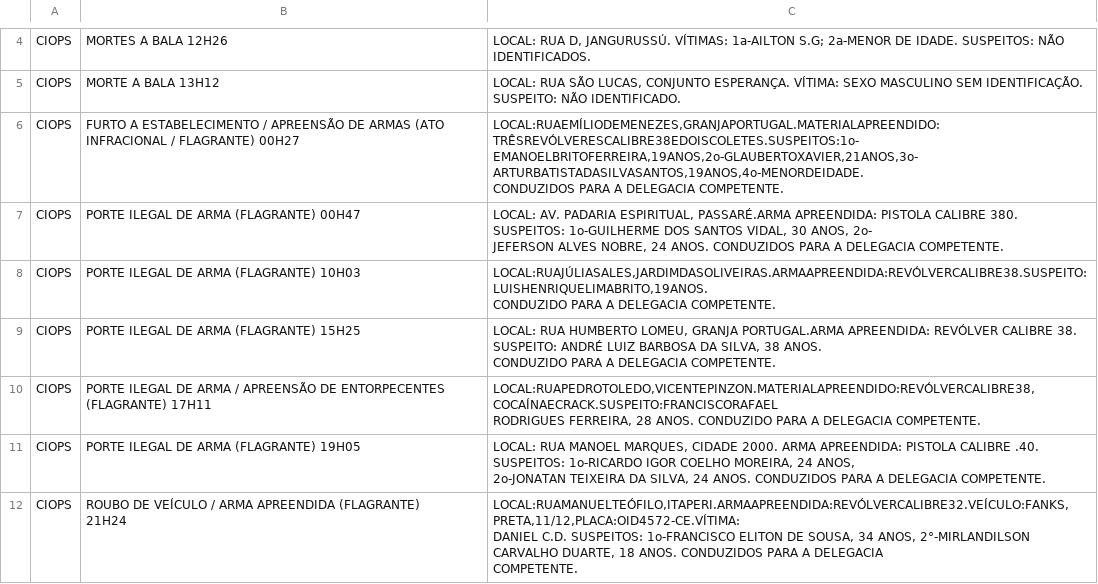
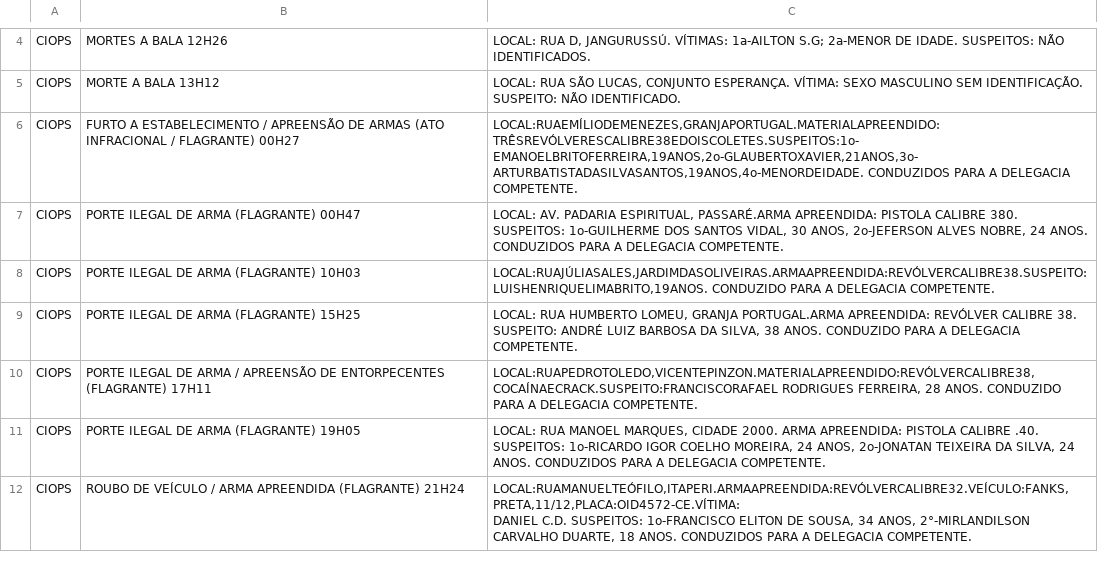
Before and after one commit to netodeolino/TCC, a CSV file: TCC 02/Dados/2017/Maio/tabula-29-mai-17.csv, drawn as a sheet; only a part is shown, gaps mark what is left out; the diff covers the shown part only.

```diff
--- a/TCC 02/Dados/2017/Maio/tabula-29-mai-17.csv
+++ b/TCC 02/Dados/2017/Maio/tabula-29-mai-17.csv
@@ -6,19 +6,9 @@ CIOPS,MORTE A BALA 13H12,"LOCAL: RUA SÃO LUCAS, CONJUNTO ESPERANÇA.  VÍTIMA:
-CIOPS,"FURTO A ESTABELECIMENTO / APREENSÃO DE ARMAS (ATO
-INFRACIONAL / FLAGRANTE) 00H27","LOCAL:RUAEMÍLIODEMENEZES,GRANJAPORTUGAL.MATERIALAPREENDIDO:TRÊSREVÓLVERESCALIBRE38EDOISCOLETES.SUSPEITOS:1o-
-EMANOELBRITOFERREIRA,19ANOS,2o-GLAUBERTOXAVIER,21ANOS,3o-ARTURBATISTADASILVASANTOS,19ANOS,4o-MENORDEIDADE.
-CONDUZIDOS PARA A DELEGACIA COMPETENTE.",
-CIOPS,PORTE ILEGAL DE ARMA (FLAGRANTE) 00H47,"LOCAL: AV. PADARIA ESPIRITUAL, PASSARÉ.ARMA APREENDIDA: PISTOLA CALIBRE 380. SUSPEITOS: 1o-GUILHERME DOS SANTOS VIDAL, 30 ANOS, 2o-
-JEFERSON ALVES NOBRE, 24 ANOS. CONDUZIDOS PARA A DELEGACIA COMPETENTE.",
-CIOPS,PORTE ILEGAL DE ARMA (FLAGRANTE) 10H03,"LOCAL:RUAJÚLIASALES,JARDIMDASOLIVEIRAS.ARMAAPREENDIDA:REVÓLVERCALIBRE38.SUSPEITO:LUISHENRIQUELIMABRITO,19ANOS.
-CONDUZIDO PARA A DELEGACIA COMPETENTE.",
-CIOPS,PORTE ILEGAL DE ARMA (FLAGRANTE) 15H25,"LOCAL: RUA HUMBERTO LOMEU, GRANJA PORTUGAL.ARMA APREENDIDA: REVÓLVER CALIBRE 38. SUSPEITO: ANDRÉ LUIZ BARBOSA DA SILVA, 38 ANOS.
-CONDUZIDO PARA A DELEGACIA COMPETENTE.",
-CIOPS,"PORTE ILEGAL DE ARMA / APREENSÃO DE ENTORPECENTES
-(FLAGRANTE) 17H11","LOCAL:RUAPEDROTOLEDO,VICENTEPINZON.MATERIALAPREENDIDO:REVÓLVERCALIBRE38,COCAÍNAECRACK.SUSPEITO:FRANCISCORAFAEL
-RODRIGUES FERREIRA, 28 ANOS. CONDUZIDO PARA A DELEGACIA COMPETENTE.",
-CIOPS,PORTE ILEGAL DE ARMA (FLAGRANTE) 19H05,"LOCAL: RUA MANOEL MARQUES, CIDADE 2000. ARMA APREENDIDA: PISTOLA CALIBRE .40. SUSPEITOS: 1o-RICARDO IGOR COELHO MOREIRA, 24 ANOS,
-2o-JONATAN TEIXEIRA DA SILVA, 24 ANOS. CONDUZIDOS PARA A DELEGACIA COMPETENTE.",
-CIOPS,"ROUBO DE VEÍCULO / ARMA APREENDIDA (FLAGRANTE)
-21H24","LOCAL:RUAMANUELTEÓFILO,ITAPERI.ARMAAPREENDIDA:REVÓLVERCALIBRE32.VEÍCULO:FANKS,PRETA,11/12,PLACA:OID4572-CE.VÍTIMA:
-DANIEL C.D. SUSPEITOS: 1o-FRANCISCO ELITON DE SOUSA, 34 ANOS, 2°-MIRLANDILSON CARVALHO DUARTE, 18 ANOS. CONDUZIDOS PARA A DELEGACIA
-COMPETENTE.",
+CIOPS,FURTO A ESTABELECIMENTO / APREENSÃO DE ARMAS (ATO INFRACIONAL / FLAGRANTE) 00H27,"LOCAL:RUAEMÍLIODEMENEZES,GRANJAPORTUGAL.MATERIALAPREENDIDO:TRÊSREVÓLVERESCALIBRE38EDOISCOLETES.SUSPEITOS:1o-
+EMANOELBRITOFERREIRA,19ANOS,2o-GLAUBERTOXAVIER,21ANOS,3o-ARTURBATISTADASILVASANTOS,19ANOS,4o-MENORDEIDADE. CONDUZIDOS PARA A DELEGACIA COMPETENTE."
+CIOPS,PORTE ILEGAL DE ARMA (FLAGRANTE) 00H47,"LOCAL: AV. PADARIA ESPIRITUAL, PASSARÉ.ARMA APREENDIDA: PISTOLA CALIBRE 380. SUSPEITOS: 1o-GUILHERME DOS SANTOS VIDAL, 30 ANOS, 2o-JEFERSON ALVES NOBRE, 24 ANOS. CONDUZIDOS PARA A DELEGACIA COMPETENTE."
+CIOPS,PORTE ILEGAL DE ARMA (FLAGRANTE) 10H03,"LOCAL:RUAJÚLIASALES,JARDIMDASOLIVEIRAS.ARMAAPREENDIDA:REVÓLVERCALIBRE38.SUSPEITO:LUISHENRIQUELIMABRITO,19ANOS. CONDUZIDO PARA A DELEGACIA COMPETENTE."
+CIOPS,PORTE ILEGAL DE ARMA (FLAGRANTE) 15H25,"LOCAL: RUA HUMBERTO LOMEU, GRANJA PORTUGAL.ARMA APREENDIDA: REVÓLVER CALIBRE 38. SUSPEITO: ANDRÉ LUIZ BARBOSA DA SILVA, 38 ANOS. CONDUZIDO PARA A DELEGACIA COMPETENTE."
+CIOPS,PORTE ILEGAL DE ARMA / APREENSÃO DE ENTORPECENTES (FLAGRANTE) 17H11,"LOCAL:RUAPEDROTOLEDO,VICENTEPINZON.MATERIALAPREENDIDO:REVÓLVERCALIBRE38,COCAÍNAECRACK.SUSPEITO:FRANCISCORAFAEL RODRIGUES FERREIRA, 28 ANOS. CONDUZIDO PARA A DELEGACIA COMPETENTE."
+CIOPS,PORTE ILEGAL DE ARMA (FLAGRANTE) 19H05,"LOCAL: RUA MANOEL MARQUES, CIDADE 2000. ARMA APREENDIDA: PISTOLA CALIBRE .40. SUSPEITOS: 1o-RICARDO IGOR COELHO MOREIRA, 24 ANOS, 2o-JONATAN TEIXEIRA DA SILVA, 24 ANOS. CONDUZIDOS PARA A DELEGACIA COMPETENTE."
+CIOPS,ROUBO DE VEÍCULO / ARMA APREENDIDA (FLAGRANTE) 21H24,"LOCAL:RUAMANUELTEÓFILO,ITAPERI.ARMAAPREENDIDA:REVÓLVERCALIBRE32.VEÍCULO:FANKS,PRETA,11/12,PLACA:OID4572-CE.VÍTIMA:
+DANIEL C.D. SUSPEITOS: 1o-FRANCISCO ELITON DE SOUSA, 34 ANOS, 2°-MIRLANDILSON CARVALHO DUARTE, 18 ANOS. CONDUZIDOS PARA A DELEGACIA COMPETENTE."
```
Also changed, not shown: 11 edited cells elsewhere in this file, TCC 02/Dados/2017/Maio/tabula-16-mai-17.csv, TCC 02/Dados/2017/Maio/tabula-26-mai-17.csv, 8 other files.
